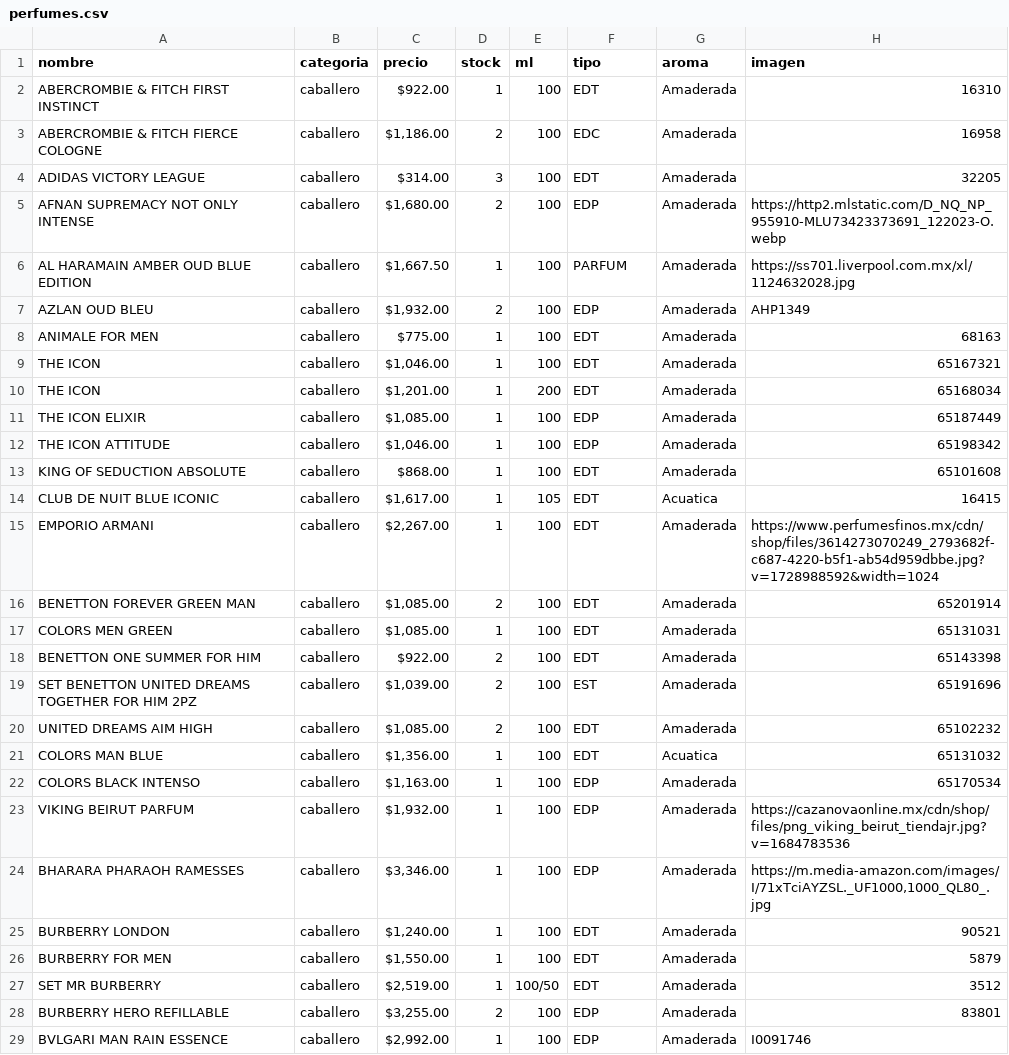
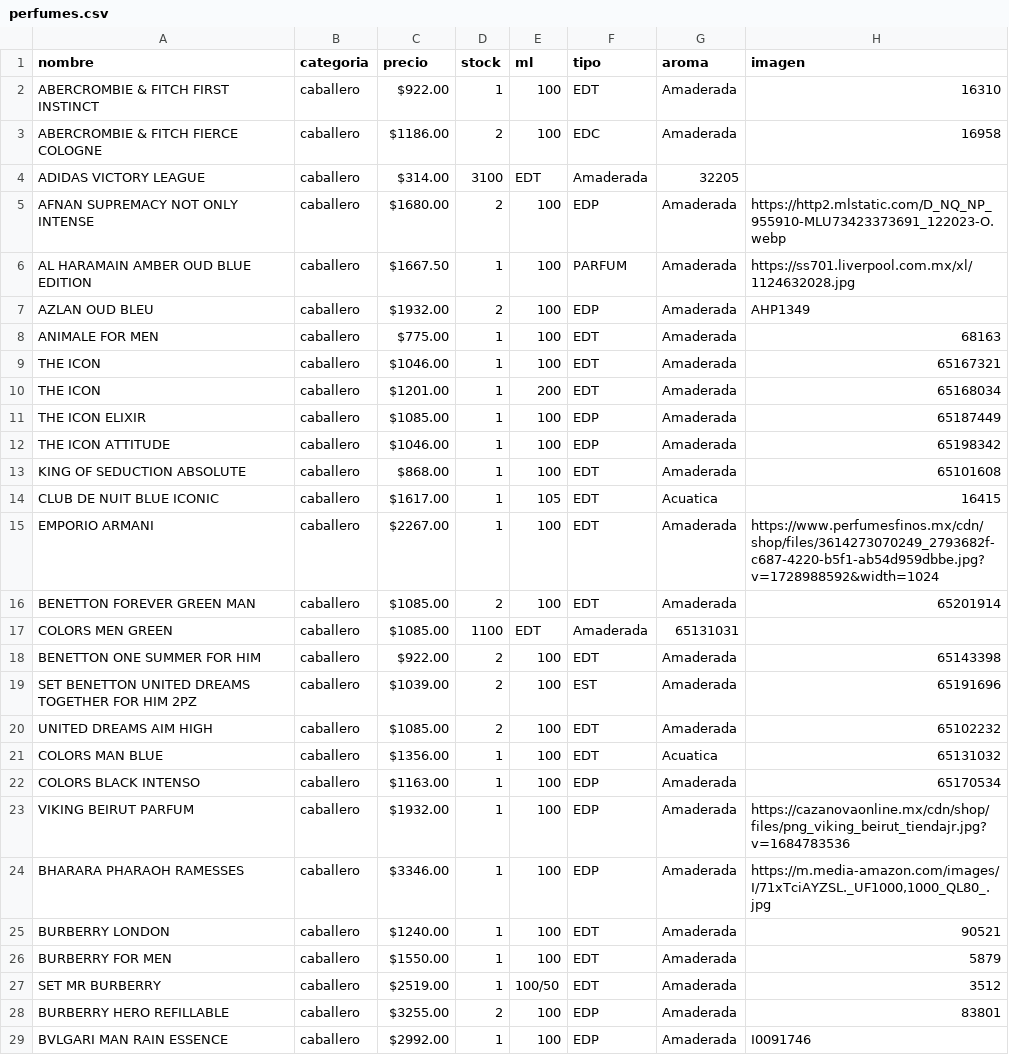
Before and after one commit to credilandia/credilandia.github.io, a CSV file: perfumes.csv, drawn as a sheet; only a part is shown; the diff covers the shown part only.

```diff
--- a/perfumes.csv
+++ b/perfumes.csv
@@ -2,28 +2,28 @@
 ABERCROMBIE & FITCH FIRST INSTINCT,caballero, $922.00 ,1,100,EDT,Amaderada,16310
-ABERCROMBIE & FITCH FIERCE COLOGNE,caballero," $1,186.00 ",2,100,EDC,Amaderada,16958
-ADIDAS VICTORY LEAGUE,caballero, $314.00 ,3,100,EDT,Amaderada,32205
-AFNAN SUPREMACY NOT ONLY INTENSE,caballero," $1,680.00 ",2,100,EDP,Amaderada,https://http2.mlstatic.com/D_NQ_NP_955910-MLU73423373691_122023-O.webp
-AL HARAMAIN AMBER OUD BLUE EDITION,caballero," $1,667.50 ",1,100,PARFUM,Amaderada,https://ss701.liverpool.com.mx/xl/1124632028.jpg
-AZLAN OUD BLEU,caballero," $1,932.00 ",2,100,EDP,Amaderada,AHP1349
+ABERCROMBIE & FITCH FIERCE COLOGNE,caballero," $1186.00 ",2,100,EDC,Amaderada,16958
+ADIDAS VICTORY LEAGUE,caballero, $314.00 ,3100,EDT,Amaderada,32205
+AFNAN SUPREMACY NOT ONLY INTENSE,caballero," $1680.00 ",2,100,EDP,Amaderada,https://http2.mlstatic.com/D_NQ_NP_955910-MLU73423373691_122023-O.webp
+AL HARAMAIN AMBER OUD BLUE EDITION,caballero," $1667.50 ",1,100,PARFUM,Amaderada,https://ss701.liverpool.com.mx/xl/1124632028.jpg
+AZLAN OUD BLEU,caballero," $1932.00 ",2,100,EDP,Amaderada,AHP1349
 ANIMALE FOR MEN,caballero, $775.00 ,1,100,EDT,Amaderada,68163
-THE ICON,caballero," $1,046.00 ",1,100,EDT,Amaderada,65167321
-THE ICON,caballero," $1,201.00 ",1,200,EDT,Amaderada,65168034
-THE ICON ELIXIR ,caballero," $1,085.00 ",1,100,EDP,Amaderada,65187449
-THE ICON ATTITUDE,caballero," $1,046.00 ",1,100,EDP,Amaderada,65198342
+THE ICON,caballero," $1046.00 ",1,100,EDT,Amaderada,65167321
+THE ICON,caballero," $1201.00 ",1,200,EDT,Amaderada,65168034
+THE ICON ELIXIR ,caballero," $1085.00 ",1,100,EDP,Amaderada,65187449
+THE ICON ATTITUDE,caballero," $1046.00 ",1,100,EDP,Amaderada,65198342
 KING OF SEDUCTION ABSOLUTE,caballero, $868.00 ,1,100,EDT,Amaderada,65101608
-CLUB DE NUIT BLUE ICONIC,caballero," $1,617.00 ",1,105,EDT,Acuatica,16415
-EMPORIO ARMANI,caballero," $2,267.00 ",1,100,EDT,Amaderada,https://www.perfumesfinos.mx/cdn/shop/files/3614273070249_2793682f-c687-4220-b5f1-ab54d959dbbe.jpg?v=1728988592&width=1024
-BENETTON FOREVER GREEN MAN,caballero," $1,085.00 ",2,100,EDT,Amaderada,65201914
-COLORS MEN GREEN,caballero," $1,085.00 ",1,100,EDT,Amaderada,65131031
+CLUB DE NUIT BLUE ICONIC,caballero," $1617.00 ",1,105,EDT,Acuatica,16415
+EMPORIO ARMANI,caballero," $2267.00 ",1,100,EDT,Amaderada,https://www.perfumesfinos.mx/cdn/shop/files/3614273070249_2793682f-c687-4220-b5f1-ab54d959dbbe.jpg?v=1728988592&width=1024
+BENETTON FOREVER GREEN MAN,caballero," $1085.00 ",2,100,EDT,Amaderada,65201914
+COLORS MEN GREEN,caballero," $1085.00 ",1100,EDT,Amaderada,65131031
 BENETTON ONE SUMMER FOR HIM,caballero, $922.00 ,2,100,EDT,Amaderada,65143398
-SET BENETTON UNITED DREAMS TOGETHER FOR HIM 2PZ,caballero," $1,039.00 ",2,100,EST,Amaderada,65191696
-UNITED DREAMS AIM HIGH,caballero," $1,085.00 ",2,100,EDT,Amaderada,65102232
-COLORS MAN BLUE,caballero," $1,356.00 ",1,100,EDT,Acuatica,65131032
-COLORS BLACK INTENSO,caballero," $1,163.00 ",1,100,EDP,Amaderada,65170534
-VIKING BEIRUT PARFUM ,caballero," $1,932.00 ",1,100,EDP,Amaderada,https://cazanovaonline.mx/cdn/shop/files/png_viking_beirut_tiendajr.jpg?v=1684783536
-BHARARA PHARAOH RAMESSES,caballero," $3,346.00 ",1,100,EDP,Amaderada,"https://m.media-amazon.com/images/I/71xTciAYZSL._UF1000,1000_QL80_.jpg"
-BURBERRY LONDON,caballero," $1,240.00 ",1,100,EDT,Amaderada,90521
-BURBERRY FOR MEN ,caballero," $1,550.00 ",1,100,EDT,Amaderada,5879
-SET MR BURBERRY,caballero," $2,519.00 ",1,100/50,EDT,Amaderada,3512
-BURBERRY HERO REFILLABLE,caballero," $3,255.00 ",2,100,EDP,Amaderada,83801
-BVLGARI MAN RAIN ESSENCE,caballero," $2,992.00 ",1,100,EDP,Amaderada,I0091746
+SET BENETTON UNITED DREAMS TOGETHER FOR HIM 2PZ,caballero," $1039.00 ",2,100,EST,Amaderada,65191696
+UNITED DREAMS AIM HIGH,caballero," $1085.00 ",2,100,EDT,Amaderada,65102232
+COLORS MAN BLUE,caballero," $1356.00 ",1,100,EDT,Acuatica,65131032
+COLORS BLACK INTENSO,caballero," $1163.00 ",1,100,EDP,Amaderada,65170534
+VIKING BEIRUT PARFUM ,caballero," $1932.00 ",1,100,EDP,Amaderada,https://cazanovaonline.mx/cdn/shop/files/png_viking_beirut_tiendajr.jpg?v=1684783536
+BHARARA PHARAOH RAMESSES,caballero," $3346.00 ",1,100,EDP,Amaderada,"https://m.media-amazon.com/images/I/71xTciAYZSL._UF1000,1000_QL80_.jpg"
+BURBERRY LONDON,caballero," $1240.00 ",1,100,EDT,Amaderada,90521
+BURBERRY FOR MEN ,caballero," $1550.00 ",1,100,EDT,Amaderada,5879
+SET MR BURBERRY,caballero," $2519.00 ",1,100/50,EDT,Amaderada,3512
+BURBERRY HERO REFILLABLE,caballero," $3255.00 ",2,100,EDP,Amaderada,83801
+BVLGARI MAN RAIN ESSENCE,caballero," $2992.00 ",1,100,EDP,Amaderada,I0091746
```
Also changed, not shown: 90 edited cells elsewhere in this file.
